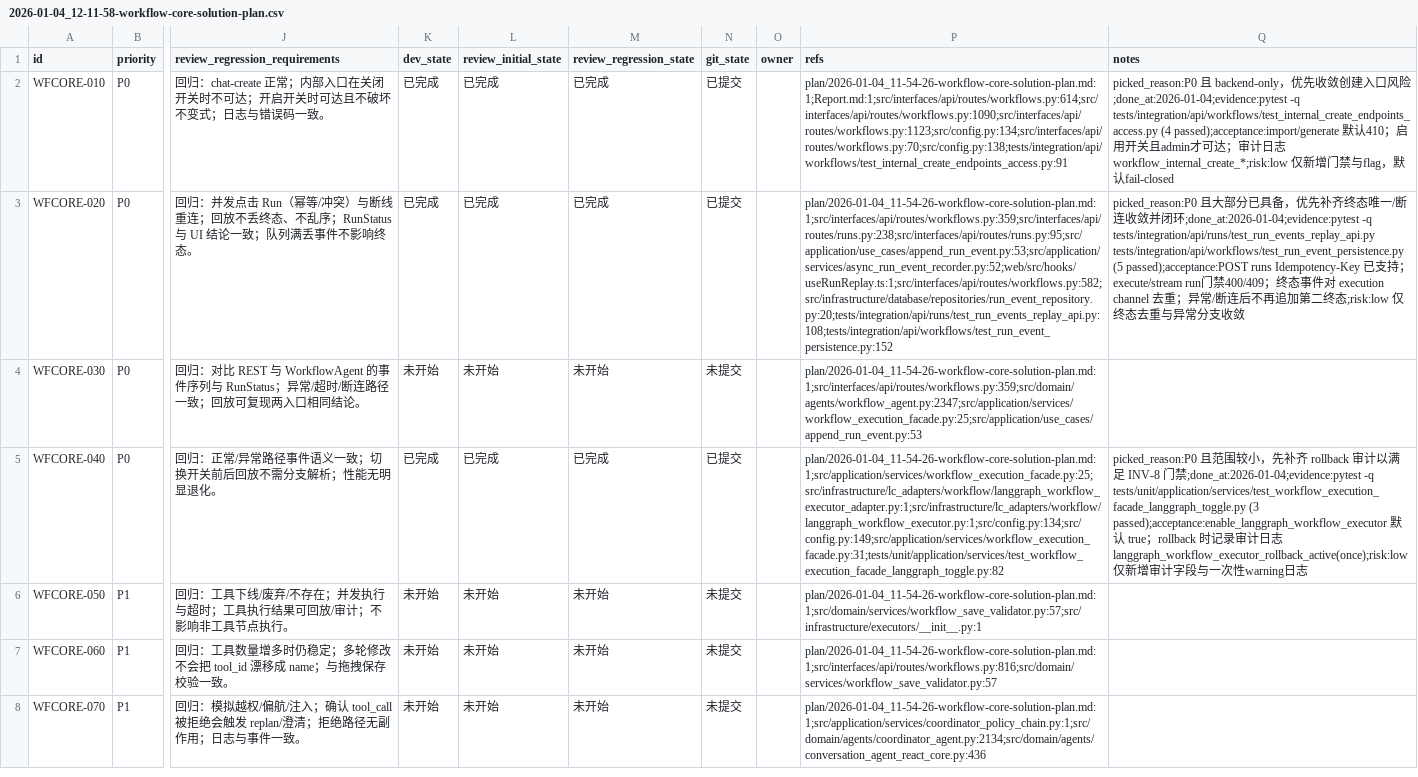
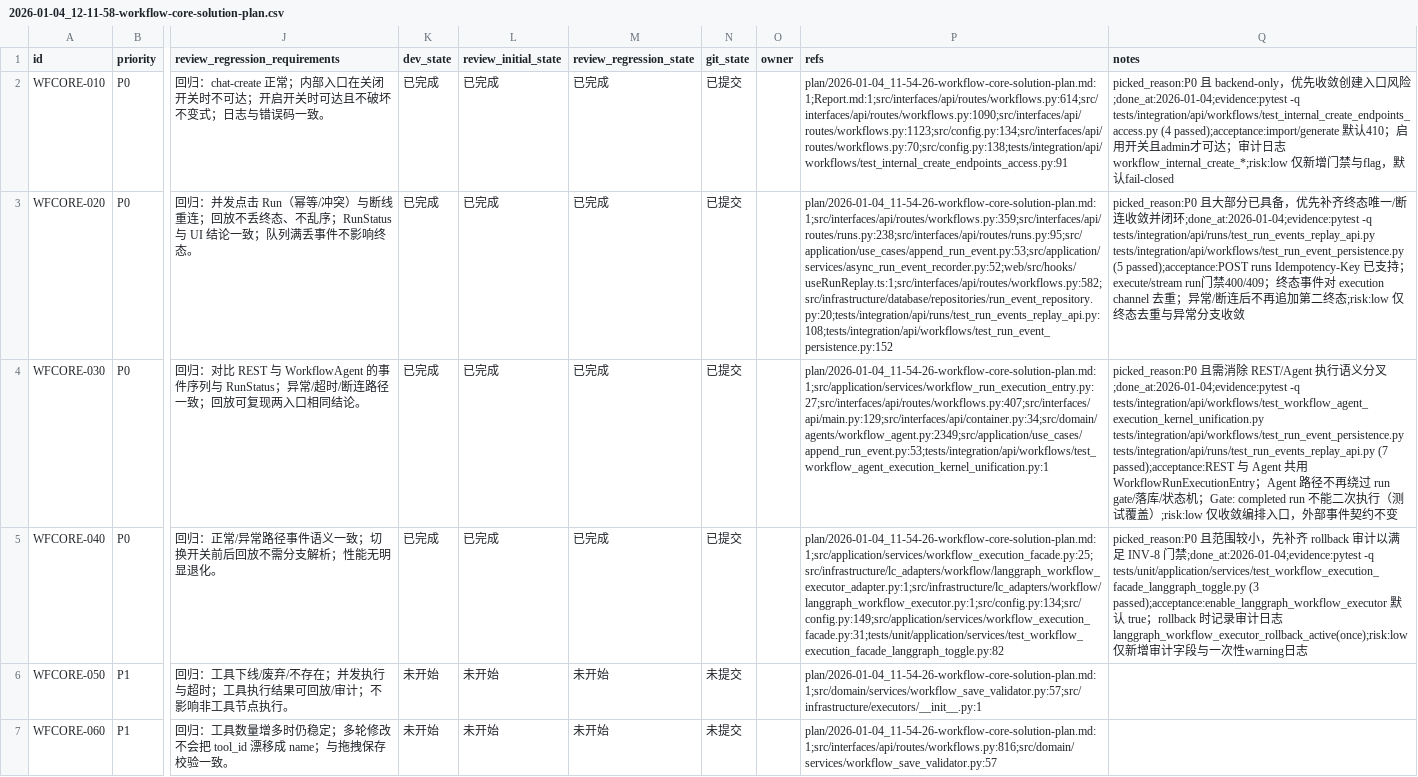
Before and after one commit to DSGWJQ/Feagent, a CSV file: issues/2026-01-04_12-11-58-workflow-core-solution-plan.csv, drawn as a sheet; only a part is shown, gaps mark what is left out; the shorter side is filled out with more unchanged rows; the diff names each change by its address in the sheet, - before the commit and + after, or states it on an @@ line.

Commit message:
[WFCORE-030] 执行链路同源：REST 与 WorkflowAgent 共用权威执行编排入口

```diff
--- a/issues/2026-01-04_12-11-58-workflow-core-solution-plan.csv
+++ b/issues/2026-01-04_12-11-58-workflow-core-solution-plan.csv
-K4 (dev_state): 未开始
+K4 (dev_state): 已完成
-L4 (review_initial_state): 未开始
+L4 (review_initial_state): 已完成
-M4 (review_regression_state): 未开始
+M4 (review_regression_state): 已完成
-N4 (git_state): 未提交
+N4 (git_state): 已提交
-P4 (refs): plan/2026-01-04_11-54-26-workflow-core-solution-plan.md:1;src/interfaces/api/routes/workflows.py:359;src/domain/agents/workflow_agent.py:2347;src/application/services/workflow_execution_facade.py:25;src/application/use_cases/append_run_event.py:53
+P4 (refs): plan/2026-01-04_11-54-26-workflow-core-solution-plan.md:1;src/application/services/workflow_run_execution_entry.py:27;src/interfaces/api/routes/workflows.py:407;src/interfaces/api/main.py:129;src/interfaces/api/container.py:34;src/domain/agents/workflow_agent.py:2349;src/application/use_cases/append_run_event.py:53;tests/integration/api/workflows/test_workflow_agent_execution_kernel_unification.py:1
-Q4 (notes): (empty)
+Q4 (notes): picked_reason:P0 且需消除 REST/Agent 执行语义分叉;done_at:2026-01-04;evidence:pytest -q tests/integration/api/workflows/test_workflow_agent_execution_kernel_unification.py tests/integration/api/workflows/test_run_event_persistence.py tests/integration/api/runs/test_run_events_replay_api.py (7 passed);acceptance:REST 与 Agent 共用 WorkflowRunExecutionEntry；Agent 路径不再绕过 run gate/落库/状态机；Gate: completed run 不能二次执行（测试覆盖）;risk:low 仅收敛编排入口，外部事件契约不变
```
Also changed, not shown: 10 other files.
